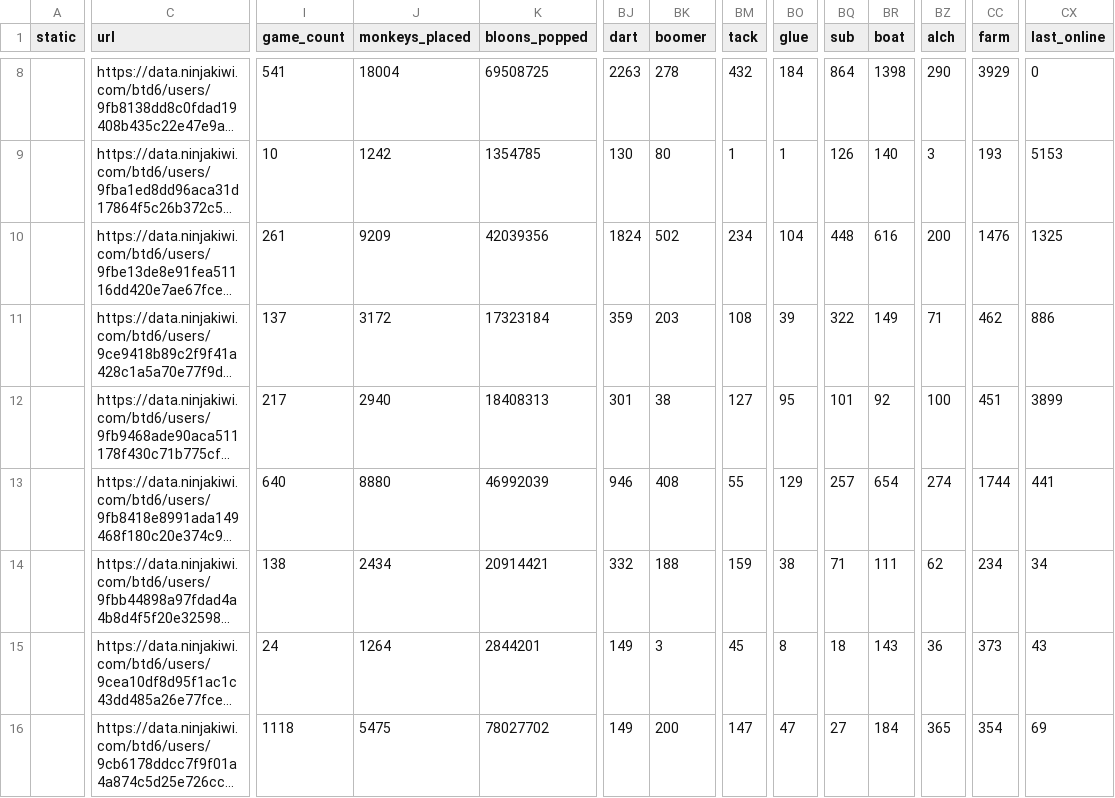
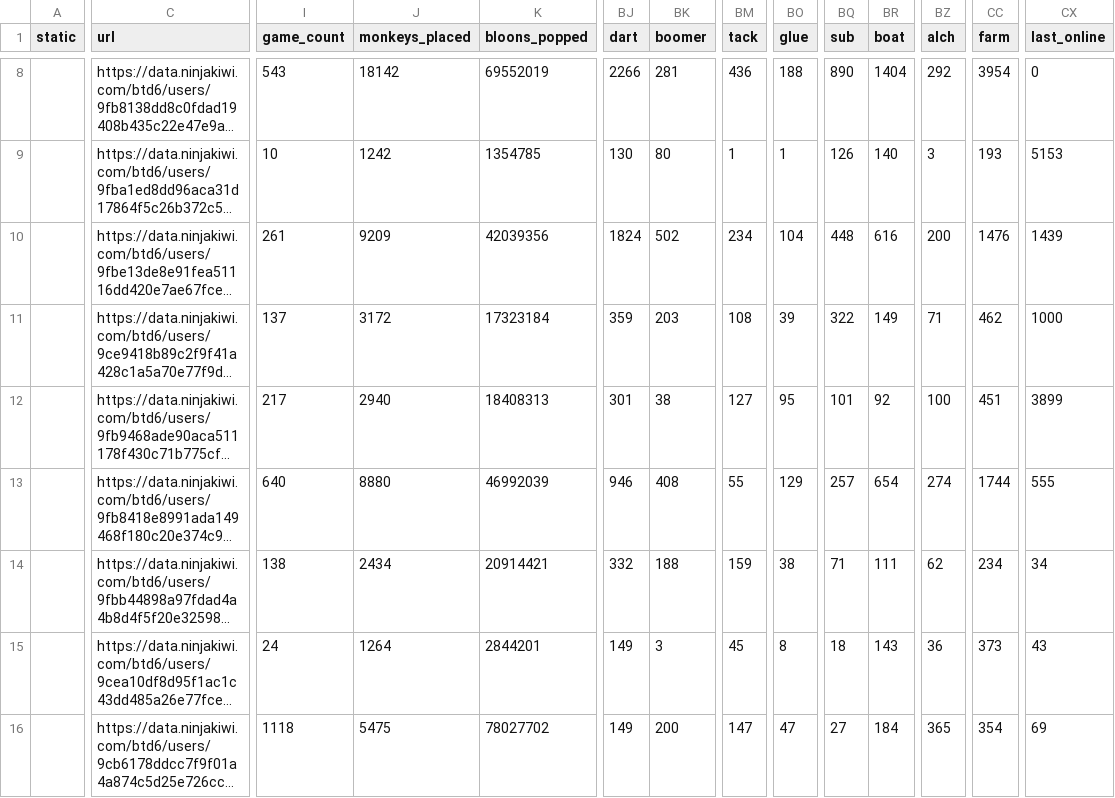
Before and after one commit to ducanup01/btd6boss, a CSV file: boss_elite_info.csv, drawn as a sheet; only a part is shown, gaps mark what is left out; long unchanged cells end in …; the diff covers the shown part only; the diff names each change by its address in the sheet, - before the commit and + after, or states it on an @@ line.

```diff
--- a/boss_elite_info.csv
+++ b/boss_elite_info.csv
-I8 (game_count): 541
+I8 (game_count): 543
-J8 (monkeys_placed): 18004
+J8 (monkeys_placed): 18142
-K8 (bloons_popped): 69508725
+K8 (bloons_popped): 69552019
-BJ8 (dart): 2263
+BJ8 (dart): 2266
-BK8 (boomer): 278
+BK8 (boomer): 281
-BM8 (tack): 432
+BM8 (tack): 436
-BO8 (glue): 184
+BO8 (glue): 188
-BQ8 (sub): 864
+BQ8 (sub): 890
-BR8 (boat): 1398
+BR8 (boat): 1404
-BZ8 (alch): 290
+BZ8 (alch): 292
-CC8 (farm): 3929
+CC8 (farm): 3954
-CX10 (last_online): 1325
+CX10 (last_online): 1439
-CX11 (last_online): 886
+CX11 (last_online): 1000
-CX13 (last_online): 441
+CX13 (last_online): 555
```
Also changed, not shown: 104 edited cells elsewhere in this file, boss_info.csv.
